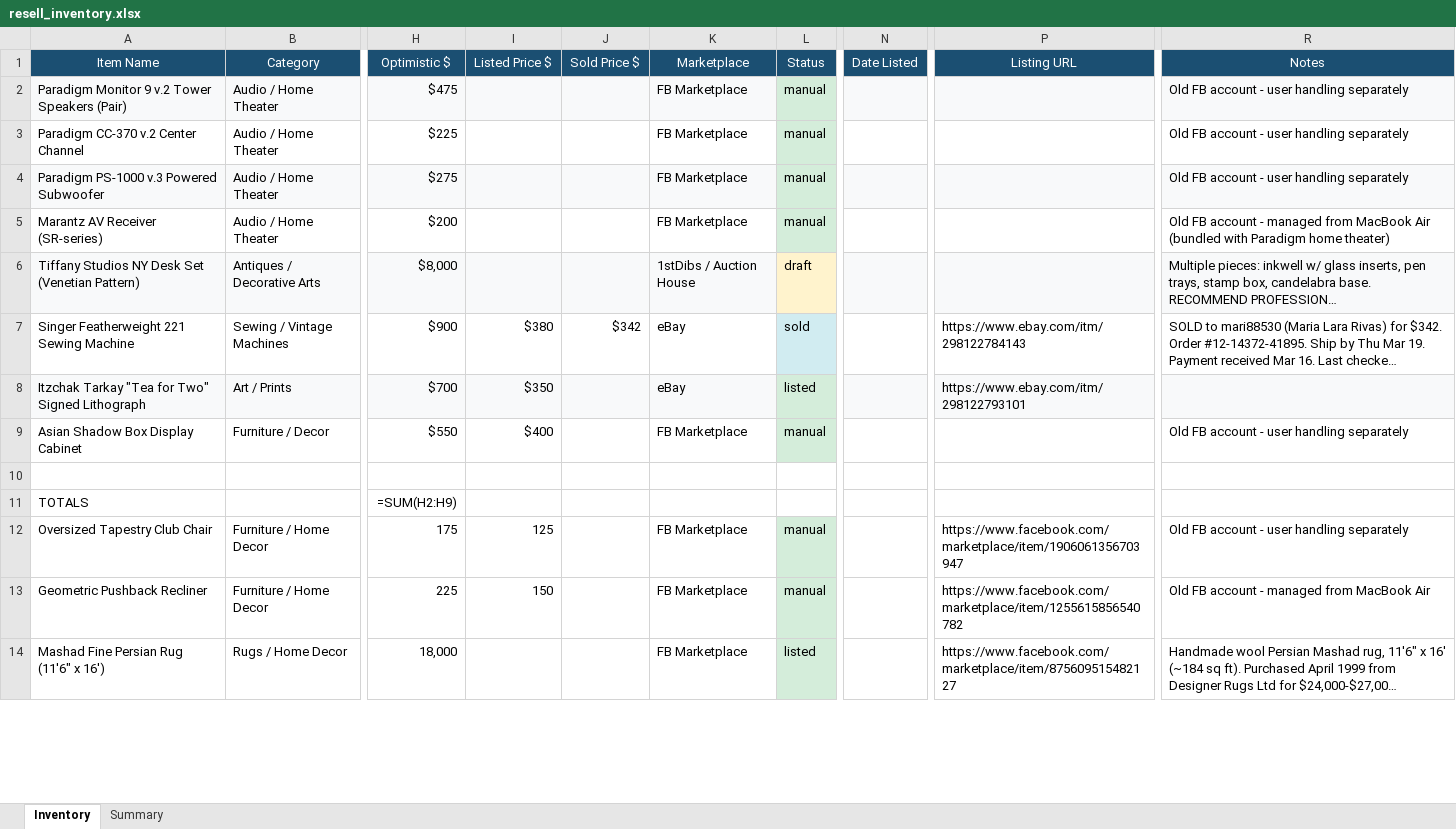
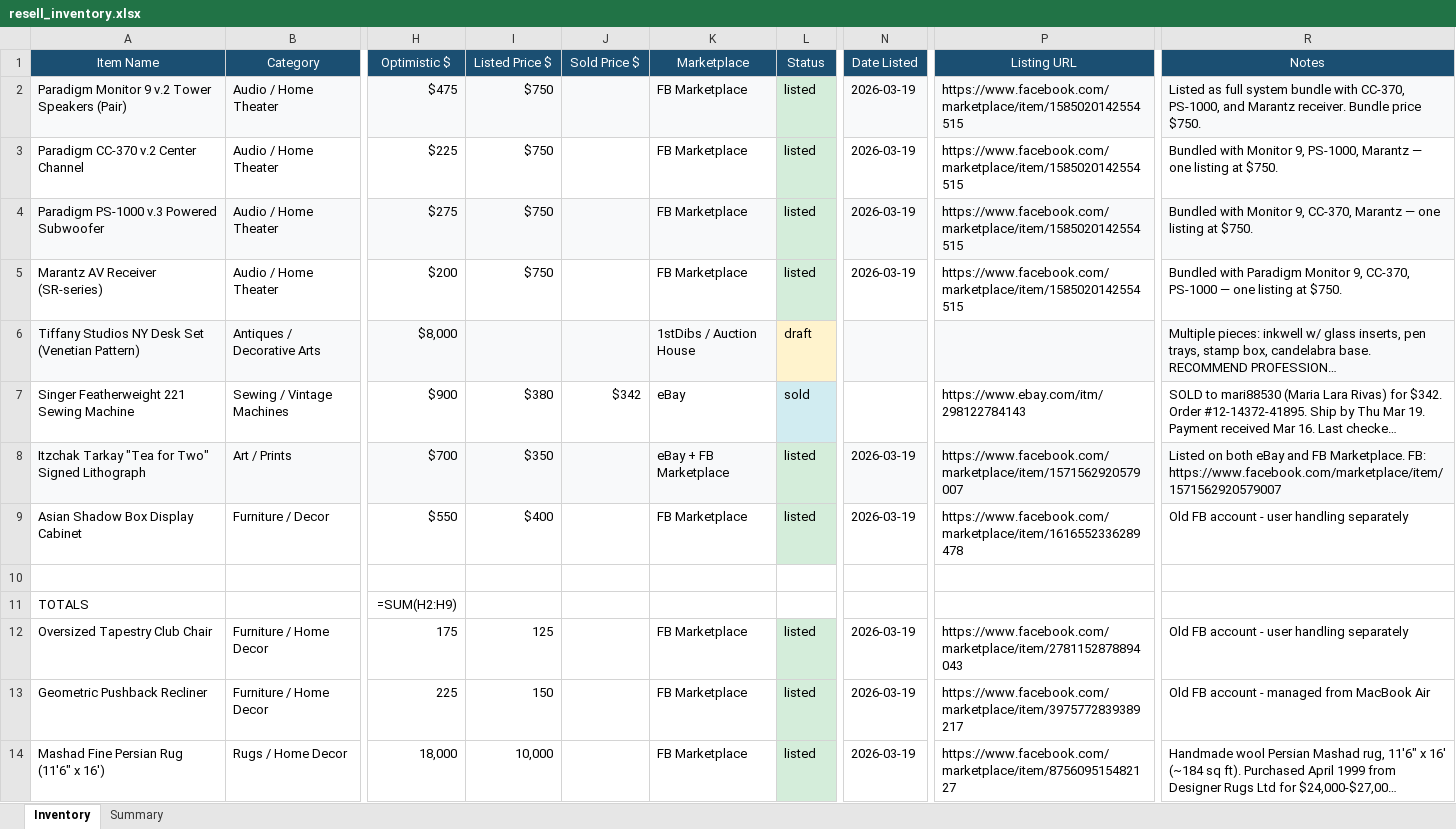
Before and after one commit to djmorgan26/resell-bot, an Excel workbook: resell_inventory.xlsx, sheet Inventory, drawn as a sheet; only a part is shown, gaps mark what is left out; long unchanged cells end in …; values as stored, in another font and other column widths than the file's, no borders; formulas without a stored value are shown as written; the diff covers the shown part only; the diff names each change by its address in the sheet, - before the commit and + after, or states it on an @@ line.

Commit message:
listed and excel ready

```diff
--- a/resell_inventory.xlsx (sheet Inventory)
+++ b/resell_inventory.xlsx (sheet Inventory)
-I2:I5 (Listed Price $): (empty)
+I2:I5 (Listed Price $): $750
-L2:L5 (Status): manual
+L2:L5 (Status): listed
-N2:N5 (Date Listed): (empty)
+N2:N5 (Date Listed): 2026-03-19
-P2:P5 (Listing URL): (empty)
+P2:P5 (Listing URL): https://www.facebook.com/marketplace/item/1585020142554515
-R2 (Notes): Old FB account - user handling separately
+R2 (Notes): Listed as full system bundle with CC-370, PS-1000, and Marantz receiver. Bundle price $750.
-R3 (Notes): Old FB account - user handling separately
+R3 (Notes): Bundled with Monitor 9, PS-1000, Marantz — one listing at $750.
-R4 (Notes): Old FB account - user handling separately
+R4 (Notes): Bundled with Monitor 9, CC-370, Marantz — one listing at $750.
-R5 (Notes): Old FB account - managed from MacBook Air (bundled with Paradigm home theater)
+R5 (Notes): Bundled with Paradigm Monitor 9, CC-370, PS-1000 — one listing at $750.
-K8 (Marketplace): eBay
+K8 (Marketplace): eBay + FB Marketplace
-N8:N9 (Date Listed): (empty)
+N8:N9 (Date Listed): 2026-03-19
-P8 (Listing URL): https://www.ebay.com/itm/298122793101
+P8 (Listing URL): https://www.facebook.com/marketplace/item/1571562920579007
-R8 (Notes): (empty)
+R8 (Notes): Listed on both eBay and FB Marketplace. FB: https://www.facebook.com/marketplace/item/1571562920579007
-L9 (Status): manual
+L9 (Status): listed
-P9 (Listing URL): (empty)
+P9 (Listing URL): https://www.facebook.com/marketplace/item/1616552336289478
-L12:L13 (Status): manual
+L12:L13 (Status): listed
-N12:N14 (Date Listed): (empty)
+N12:N14 (Date Listed): 2026-03-19
-P12 (Listing URL): https://www.facebook.com/marketplace/item/1906061356703947
+P12 (Listing URL): https://www.facebook.com/marketplace/item/2781152878894043
-P13 (Listing URL): https://www.facebook.com/marketplace/item/1255615856540782
+P13 (Listing URL): https://www.facebook.com/marketplace/item/3975772839389217
-I14 (Listed Price $): (empty)
+I14 (Listed Price $): 10,000
```
Also changed, not shown: 38 edited cells elsewhere in this sheet, 35 other files.
